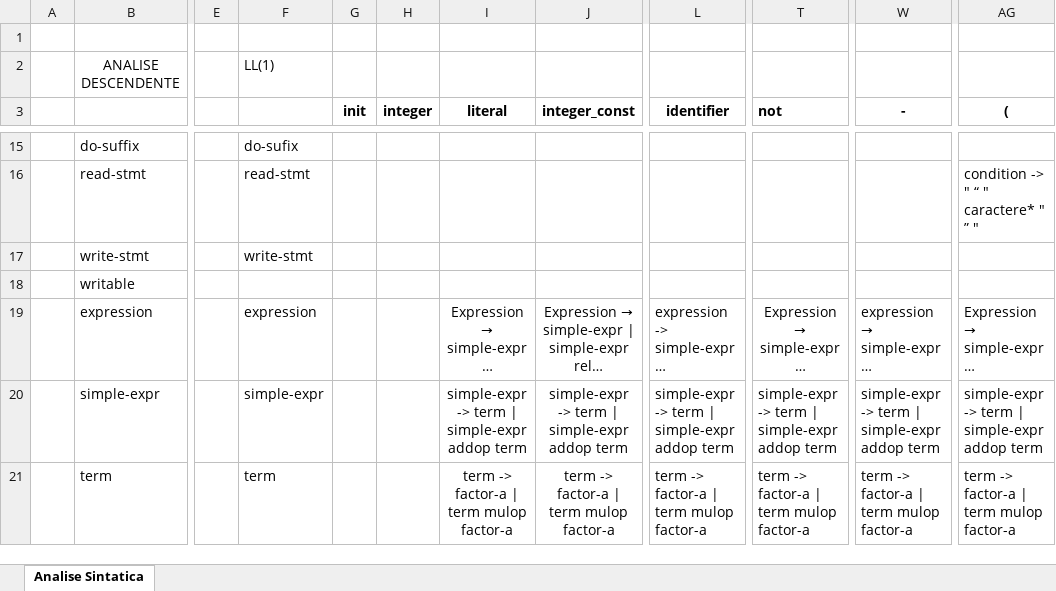
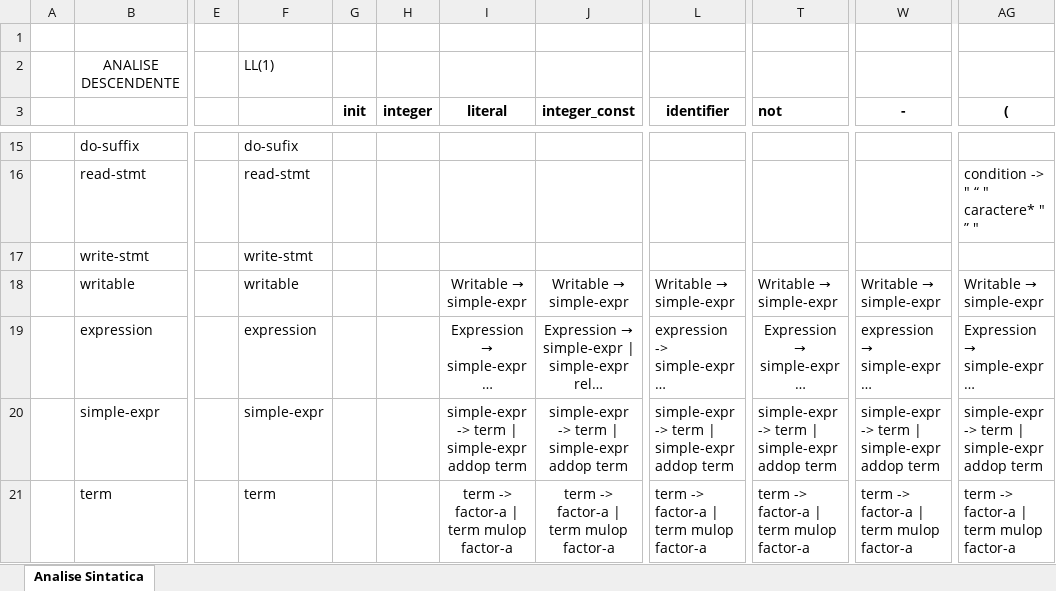
Before and after one commit to MarcosXavier93/TP_Compilador, an Excel workbook: AnaliseSintatica_FristFollow_LL1.xlsx, sheet Analise Sintatica, drawn as a sheet; only a part is shown, gaps mark what is left out; long unchanged cells end in …; values as stored, in another font and other column widths than the file's, no borders; the diff names each change by its address in the sheet, - before the commit and + after, or states it on an @@ line.

Commit message:
add writable

```diff
--- a/AnaliseSintatica_FristFollow_LL1.xlsx (sheet Analise Sintatica)
+++ b/AnaliseSintatica_FristFollow_LL1.xlsx (sheet Analise Sintatica)
-F18: (empty)
+F18: writable
@@ I18 (literal): (empty) → Writable → simple-expr @@
@@ J18 (integer_const): (empty) → Writable → simple-expr @@
@@ L18 (identifier): (empty) → Writable → simple-expr @@
@@ T18 (not): (empty) → Writable → simple-expr @@
@@ W18 (-): (empty) → Writable → simple-expr @@
@@ AG18 ((): (empty) → Writable → simple-expr @@
```
